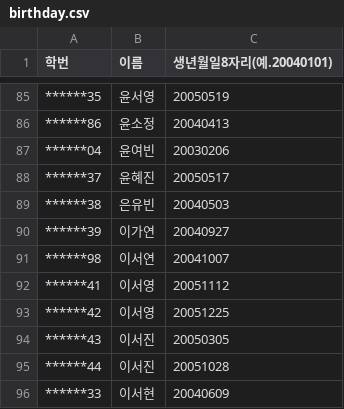
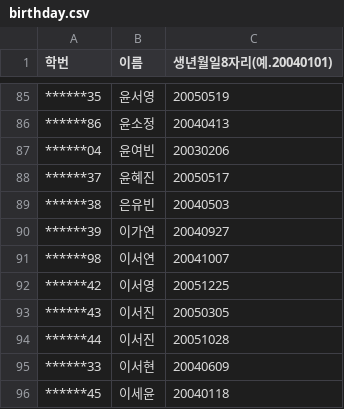
Before and after one commit to ImJuwonii/20221343_assignment, a CSV file: birthday.csv, drawn as a sheet; only a part is shown, gaps mark what is left out; the shorter side is filled out with more unchanged rows; the diff names each change by its address in the sheet, - before the commit and + after, or states it on an @@ line.

Commit message:
Update birthday.csv

```diff
--- a/birthday.csv
+++ b/birthday.csv
-row 92: ******41 | 이서영 | 20051112
```
